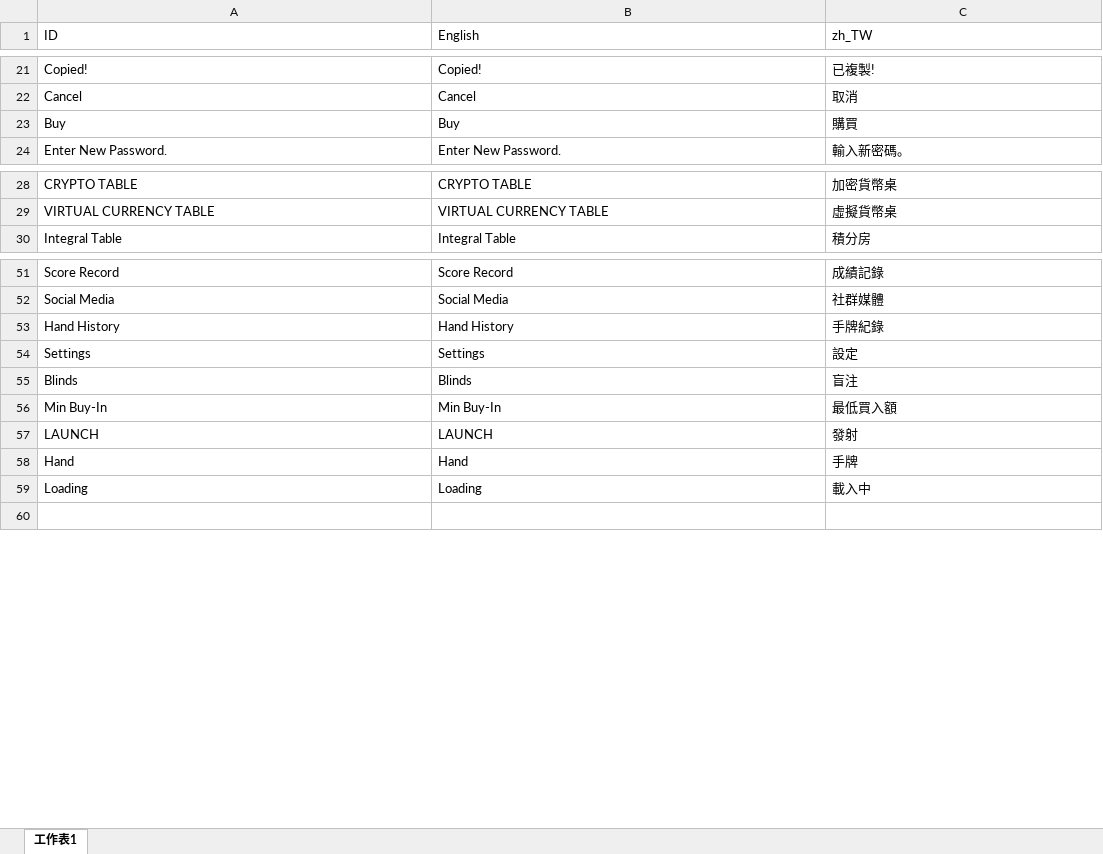
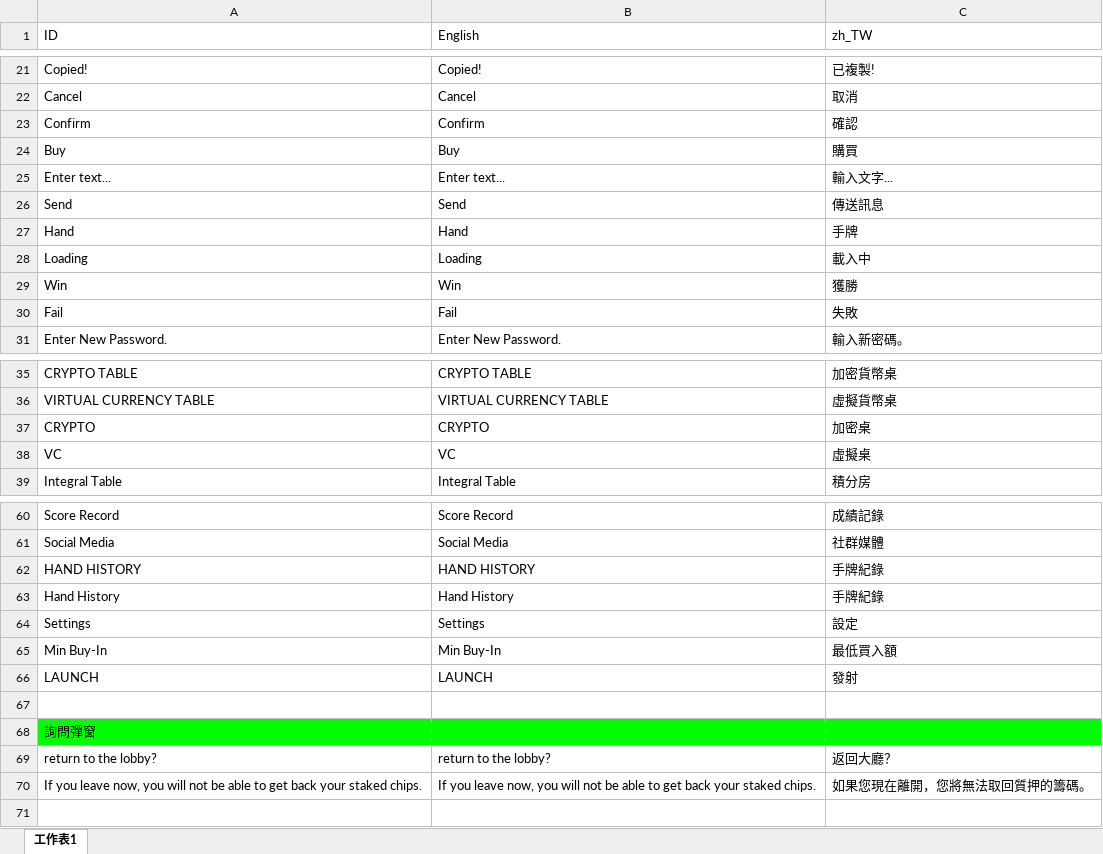
Before and after one commit to wu11158001/Kooco_TexasHoldem, an Excel workbook: Kooco_TexasHoldem/Assets/Resources/Language/Language.xlsx, sheet 工作表1, drawn as a sheet; only a part is shown, gaps mark what is left out; values as stored, in another font and other column widths than the file's, no borders; charts and pictures not drawn; removed rows and columns are numbered as before the commit, all else as after; the diff covers the shown part only; the diff names each change by its address in the sheet, - before the commit and + after, or states it on an @@ line.

```diff
--- a/Kooco_TexasHoldem/Assets/Resources/Language/Language.xlsx (sheet 工作表1)
+++ b/Kooco_TexasHoldem/Assets/Resources/Language/Language.xlsx (sheet 工作表1)
+row 23: Confirm | Confirm | 確認
+row 25: Enter text... | Enter text... | 輸入文字...
+row 26: Send | Send | 傳送訊息
+row 27: Hand | Hand | 手牌
@@ row 59 moved to row 28: Loading @@
+row 29: Win | Win | 獲勝
+row 30: Fail | Fail | 失敗
+row 37: CRYPTO | CRYPTO | 加密桌
+row 38: VC | VC | 虛擬桌
+row 62: HAND HISTORY | HAND HISTORY | 手牌紀錄
-row 55: Blinds | Blinds | 盲注
-row 67: Hand | Hand | 手牌
+row 67: (empty)
+row 68: 詢問彈窗
+row 69: return to the lobby? | return to the lobby? | 返回大廳？
+row 70: If you leave now, you will not be able to get back your staked chips. | If you leave now, you will not be able to get back your staked chips. | 如果您現在離開，您將無法取回質押的籌碼。
```
Also changed, not shown: 14 added rows, 37 removed rows, 1 moved row, 10 edited cells and cell formats elsewhere in this sheet, 14 other files.
